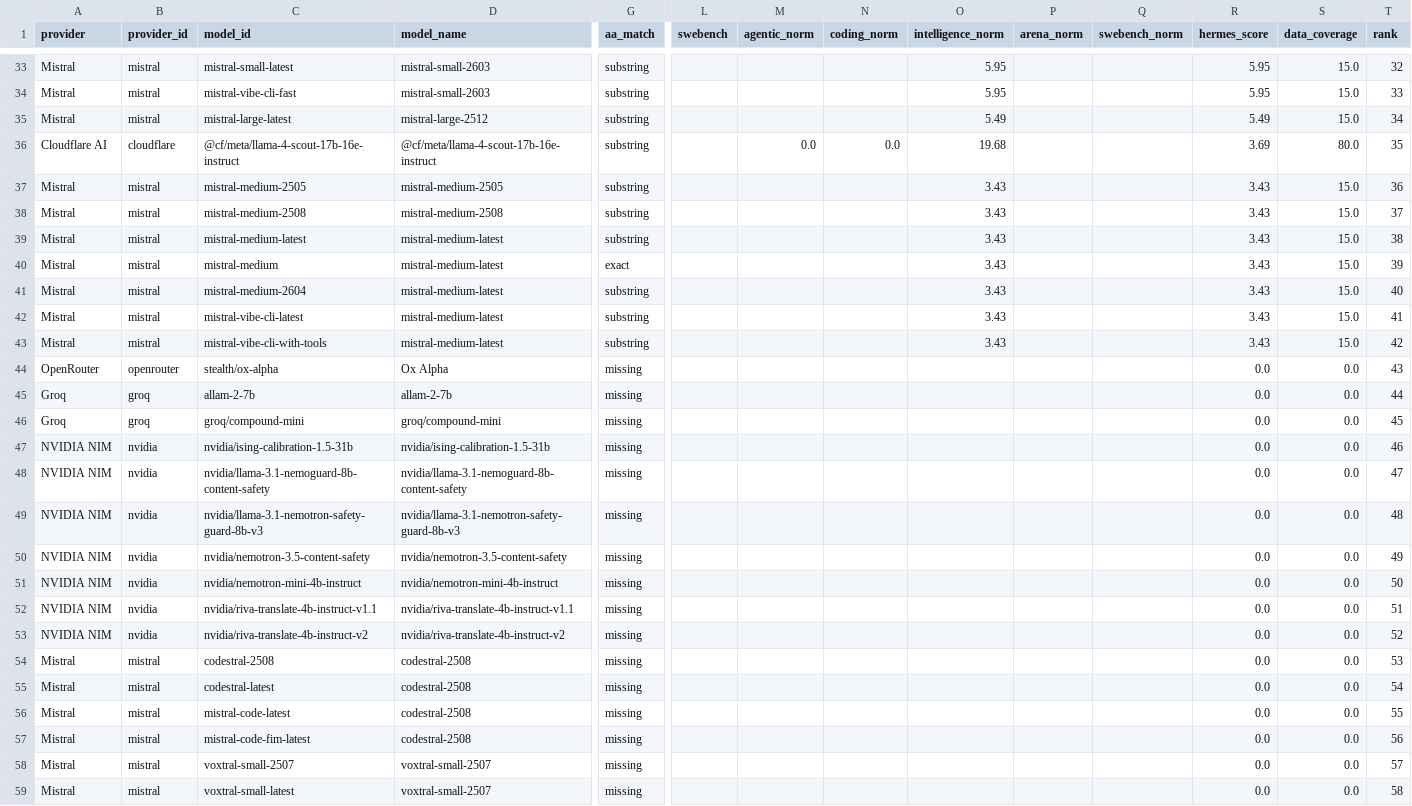
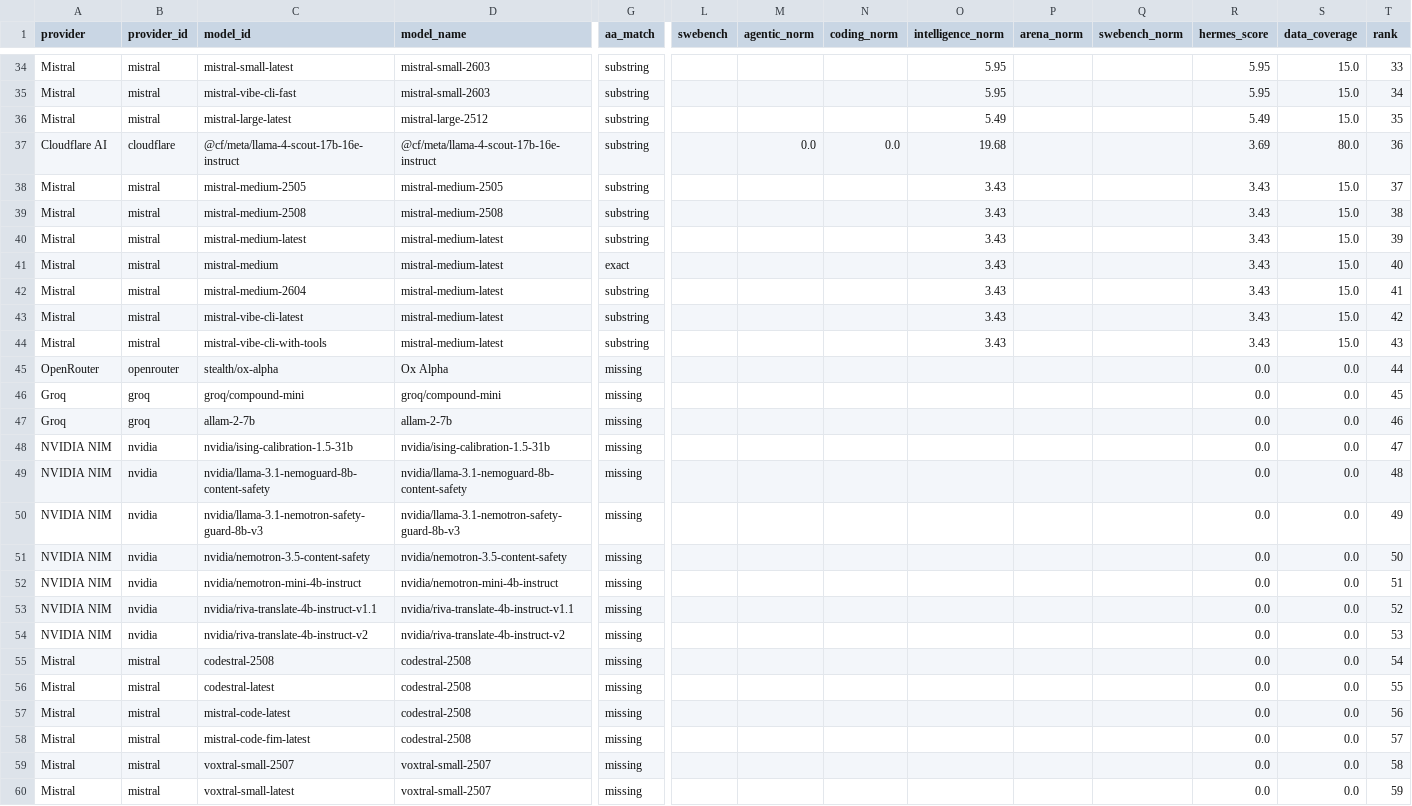
Before and after one commit to krishnak2c/llm-availability-dashboard, a CSV file: docs/availability/rankings.csv, drawn as a sheet; only a part is shown, gaps mark what is left out; removed rows and columns are numbered as before the commit, all else as after; rows hold the shown columns only; the diff covers the shown part only; the diff names each change by its address in the sheet, - before the commit and + after, or states it on an @@ line.

```diff
--- a/docs/availability/rankings.csv
+++ b/docs/availability/rankings.csv
-T34 (rank): 32
+T34 (rank): 33
-T35 (rank): 33
+T35 (rank): 34
-T36 (rank): 34
+T36 (rank): 35
-T37 (rank): 35
+T37 (rank): 36
-T38 (rank): 36
+T38 (rank): 37
-T39 (rank): 37
+T39 (rank): 38
-T40 (rank): 38
+T40 (rank): 39
-T41 (rank): 39
+T41 (rank): 40
-T42 (rank): 40
+T42 (rank): 41
-T43 (rank): 41
+T43 (rank): 42
-T44 (rank): 42
+T44 (rank): 43
-T45 (rank): 43
+T45 (rank): 44
-row 45: Groq | groq | allam-2-7b | allam-2-7b | missing |  |  |  |  |  |  | 0.0 | 0.0 | 44
+row 47: Groq | groq | allam-2-7b | allam-2-7b | missing |  |  |  |  |  |  | 0.0 | 0.0 | 46
-T48 (rank): 46
+T48 (rank): 47
-T49 (rank): 47
+T49 (rank): 48
-T50 (rank): 48
+T50 (rank): 49
-T51 (rank): 49
+T51 (rank): 50
-T52 (rank): 50
+T52 (rank): 51
-T53 (rank): 51
+T53 (rank): 52
-T54 (rank): 52
+T54 (rank): 53
-T55 (rank): 53
+T55 (rank): 54
-T56 (rank): 54
+T56 (rank): 55
-T57 (rank): 55
+T57 (rank): 56
-T58 (rank): 56
+T58 (rank): 57
-T59 (rank): 57
+T59 (rank): 58
-T60 (rank): 58
+T60 (rank): 59
```
Also changed, not shown: 1 added row and 59 edited cells elsewhere in this file, 24 other files.
